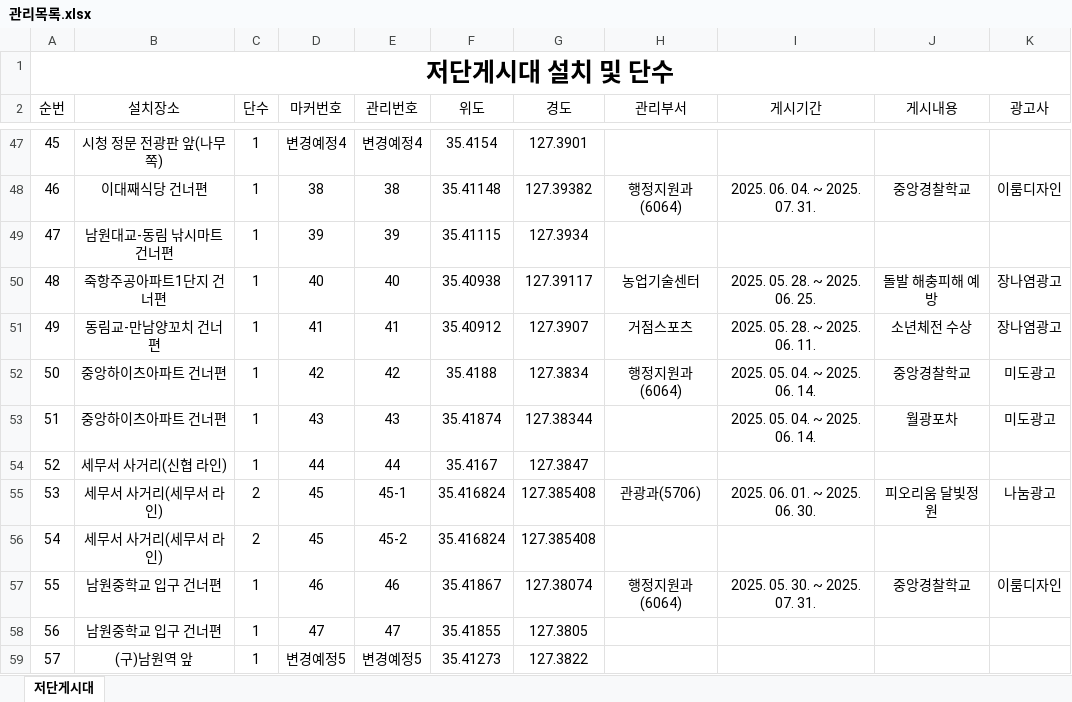
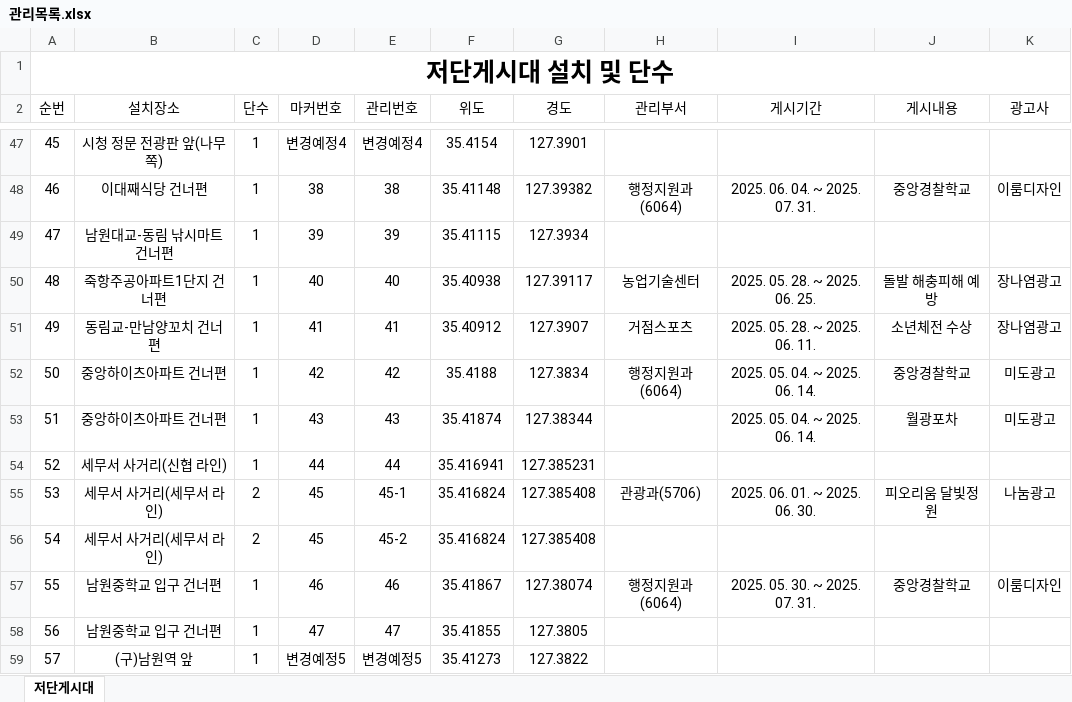
Before and after one commit to come6433/q8r2x7v1p0, an Excel workbook: 관리목록.xlsx, sheet 저단게시대, drawn as a sheet; only a part is shown, gaps mark what is left out; values as stored, in another font and other column widths than the file's, no borders; the diff names each change by its address in the sheet, - before the commit and + after, or states it on an @@ line.

Commit message:
자동 업로드

```diff
--- a/관리목록.xlsx (sheet 저단게시대)
+++ b/관리목록.xlsx (sheet 저단게시대)
-F54 (위도): 35.4167
+F54 (위도): 35.416941
-G54 (경도): 127.3847
+G54 (경도): 127.385231
```
